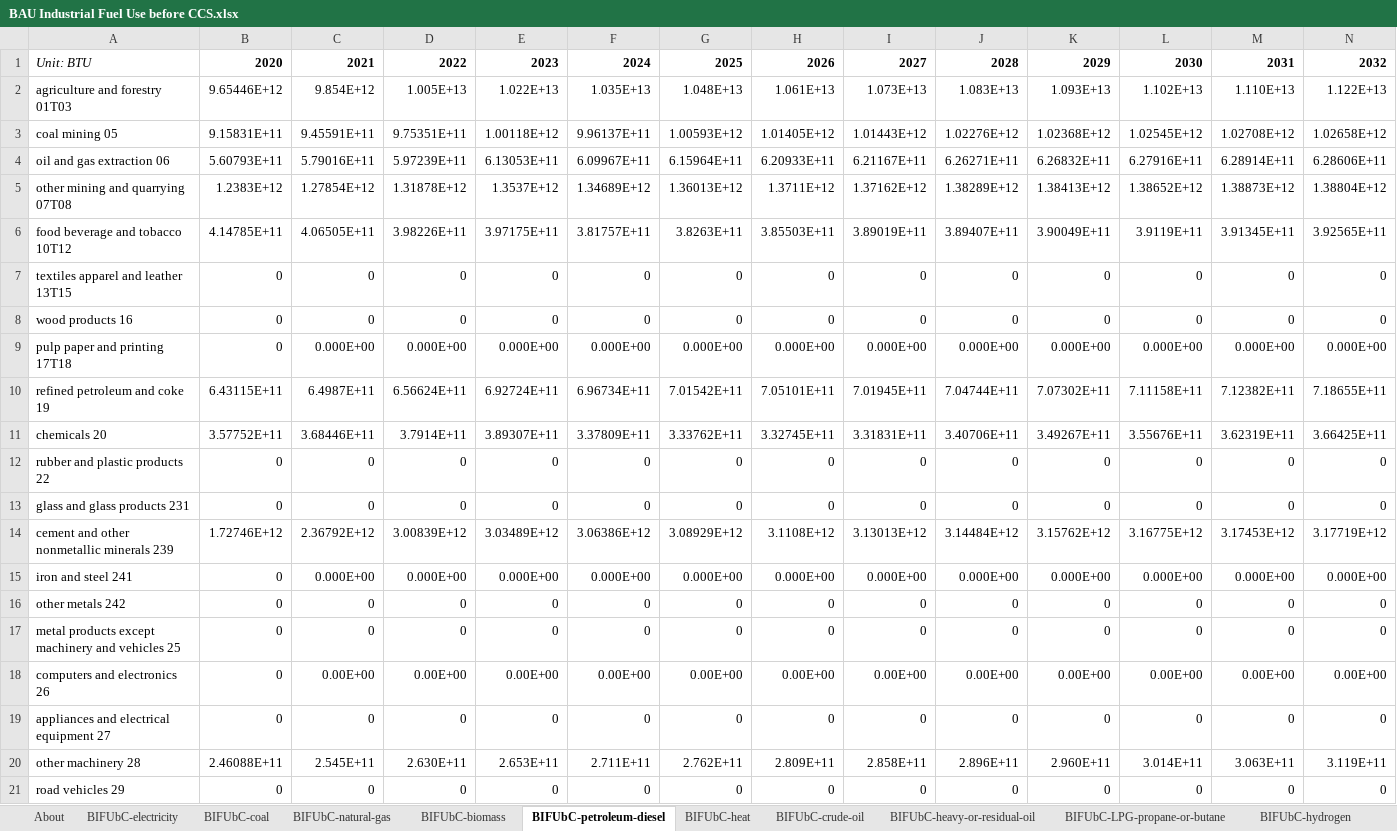
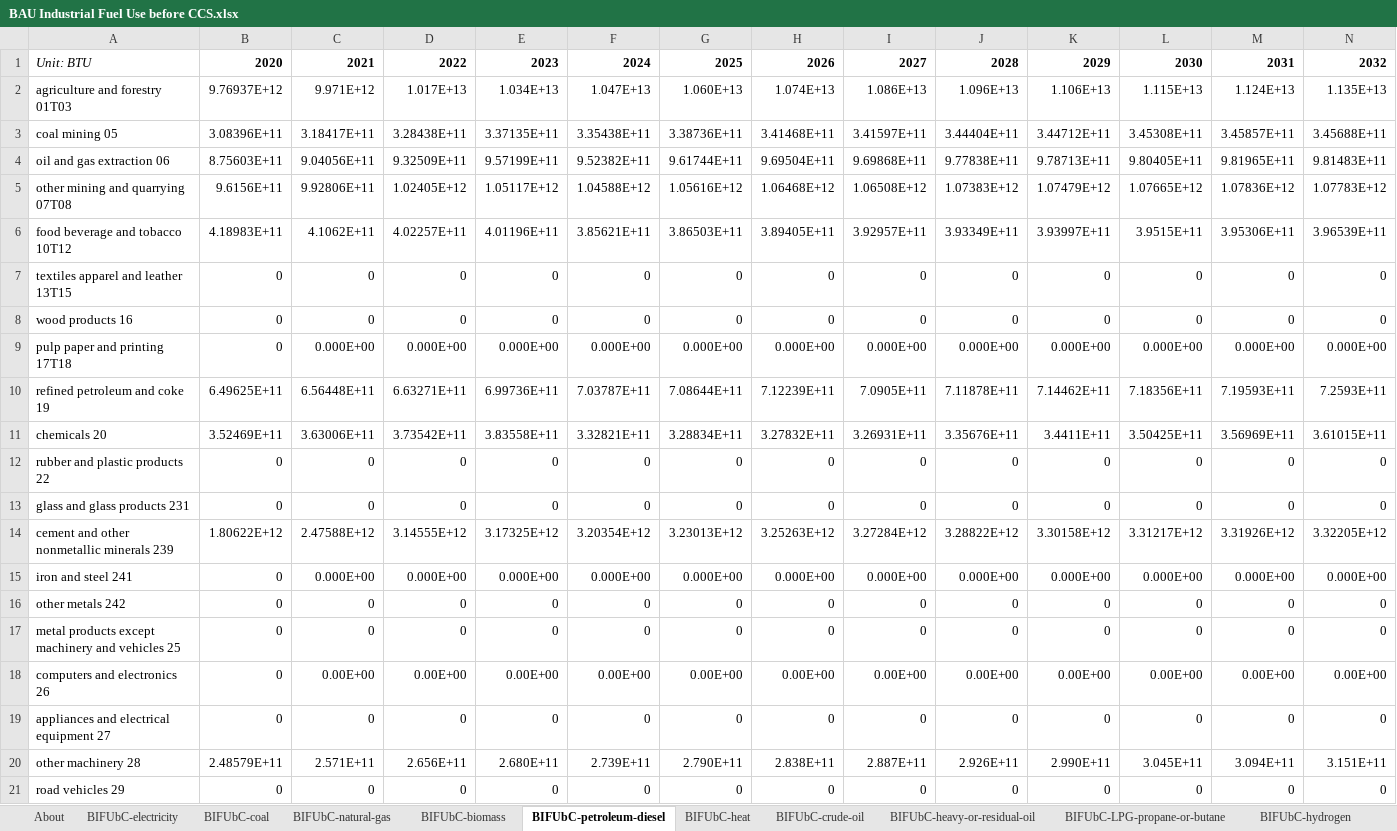
Before and after one commit to EnergyInnovation/eps-ohio, an Excel workbook: InputData/indst/BIFUbC/BAU Industrial Fuel Use before CCS.xlsx, sheet BIFUbC-petroleum-diesel, drawn as a sheet; only a part is shown; values as stored, in another font and other column widths than the file's, no borders; removed rows and columns are numbered as before the commit, all else as after; rows hold the shown columns only; the diff covers the shown part only; the diff names each change by its address in the sheet, - before the commit and + after, or states it on an @@ line.

```diff
--- a/InputData/indst/BIFUbC/BAU Industrial Fuel Use before CCS.xlsx (sheet BIFUbC-petroleum-diesel)
+++ b/InputData/indst/BIFUbC/BAU Industrial Fuel Use before CCS.xlsx (sheet BIFUbC-petroleum-diesel)
-row 2: agriculture and forestry 01T03 | 9.65446E+12 | 9.854E+12 | 1.005E+13 | 1.022E+13 | 1.035E+13 | 1.048E+13 | 1.061E+13 | 1.073E+13 | 1.083E+13 | 1.093E+13 | 1.102E+13 | 1.110E+13 | 1.122E+13
-row 3: coal mining 05 | 9.15831E+11 | 9.45591E+11 | 9.75351E+11 | 1.00118E+12 | 9.96137E+11 | 1.00593E+12 | 1.01405E+12 | 1.01443E+12 | 1.02276E+12 | 1.02368E+12 | 1.02545E+12 | 1.02708E+12 | 1.02658E+12
-row 4: oil and gas extraction 06 | 5.60793E+11 | 5.79016E+11 | 5.97239E+11 | 6.13053E+11 | 6.09967E+11 | 6.15964E+11 | 6.20933E+11 | 6.21167E+11 | 6.26271E+11 | 6.26832E+11 | 6.27916E+11 | 6.28914E+11 | 6.28606E+11
-row 5: other mining and quarrying 07T08 | 1.2383E+12 | 1.27854E+12 | 1.31878E+12 | 1.3537E+12 | 1.34689E+12 | 1.36013E+12 | 1.3711E+12 | 1.37162E+12 | 1.38289E+12 | 1.38413E+12 | 1.38652E+12 | 1.38873E+12 | 1.38804E+12
-row 6: food beverage and tobacco 10T12 | 4.14785E+11 | 4.06505E+11 | 3.98226E+11 | 3.97175E+11 | 3.81757E+11 | 3.8263E+11 | 3.85503E+11 | 3.89019E+11 | 3.89407E+11 | 3.90049E+11 | 3.9119E+11 | 3.91345E+11 | 3.92565E+11
+row 2: agriculture and forestry 01T03 | 9.76937E+12 | 9.971E+12 | 1.017E+13 | 1.034E+13 | 1.047E+13 | 1.060E+13 | 1.074E+13 | 1.086E+13 | 1.096E+13 | 1.106E+13 | 1.115E+13 | 1.124E+13 | 1.135E+13
+row 3: coal mining 05 | 3.08396E+11 | 3.18417E+11 | 3.28438E+11 | 3.37135E+11 | 3.35438E+11 | 3.38736E+11 | 3.41468E+11 | 3.41597E+11 | 3.44404E+11 | 3.44712E+11 | 3.45308E+11 | 3.45857E+11 | 3.45688E+11
+row 4: oil and gas extraction 06 | 8.75603E+11 | 9.04056E+11 | 9.32509E+11 | 9.57199E+11 | 9.52382E+11 | 9.61744E+11 | 9.69504E+11 | 9.69868E+11 | 9.77838E+11 | 9.78713E+11 | 9.80405E+11 | 9.81965E+11 | 9.81483E+11
+row 5: other mining and quarrying 07T08 | 9.6156E+11 | 9.92806E+11 | 1.02405E+12 | 1.05117E+12 | 1.04588E+12 | 1.05616E+12 | 1.06468E+12 | 1.06508E+12 | 1.07383E+12 | 1.07479E+12 | 1.07665E+12 | 1.07836E+12 | 1.07783E+12
+row 6: food beverage and tobacco 10T12 | 4.18983E+11 | 4.1062E+11 | 4.02257E+11 | 4.01196E+11 | 3.85621E+11 | 3.86503E+11 | 3.89405E+11 | 3.92957E+11 | 3.93349E+11 | 3.93997E+11 | 3.9515E+11 | 3.95306E+11 | 3.96539E+11
-row 10: refined petroleum and coke 19 | 6.43115E+11 | 6.4987E+11 | 6.56624E+11 | 6.92724E+11 | 6.96734E+11 | 7.01542E+11 | 7.05101E+11 | 7.01945E+11 | 7.04744E+11 | 7.07302E+11 | 7.11158E+11 | 7.12382E+11 | 7.18655E+11
-row 11: chemicals 20 | 3.57752E+11 | 3.68446E+11 | 3.7914E+11 | 3.89307E+11 | 3.37809E+11 | 3.33762E+11 | 3.32745E+11 | 3.31831E+11 | 3.40706E+11 | 3.49267E+11 | 3.55676E+11 | 3.62319E+11 | 3.66425E+11
+row 10: refined petroleum and coke 19 | 6.49625E+11 | 6.56448E+11 | 6.63271E+11 | 6.99736E+11 | 7.03787E+11 | 7.08644E+11 | 7.12239E+11 | 7.0905E+11 | 7.11878E+11 | 7.14462E+11 | 7.18356E+11 | 7.19593E+11 | 7.2593E+11
+row 11: chemicals 20 | 3.52469E+11 | 3.63006E+11 | 3.73542E+11 | 3.83558E+11 | 3.32821E+11 | 3.28834E+11 | 3.27832E+11 | 3.26931E+11 | 3.35676E+11 | 3.4411E+11 | 3.50425E+11 | 3.56969E+11 | 3.61015E+11
-row 14: cement and other nonmetallic minerals 239 | 1.72746E+12 | 2.36792E+12 | 3.00839E+12 | 3.03489E+12 | 3.06386E+12 | 3.08929E+12 | 3.1108E+12 | 3.13013E+12 | 3.14484E+12 | 3.15762E+12 | 3.16775E+12 | 3.17453E+12 | 3.17719E+12
+row 14: cement and other nonmetallic minerals 239 | 1.80622E+12 | 2.47588E+12 | 3.14555E+12 | 3.17325E+12 | 3.20354E+12 | 3.23013E+12 | 3.25263E+12 | 3.27284E+12 | 3.28822E+12 | 3.30158E+12 | 3.31217E+12 | 3.31926E+12 | 3.32205E+12
-row 20: other machinery 28 | 2.46088E+11 | 2.545E+11 | 2.630E+11 | 2.653E+11 | 2.711E+11 | 2.762E+11 | 2.809E+11 | 2.858E+11 | 2.896E+11 | 2.960E+11 | 3.014E+11 | 3.063E+11 | 3.119E+11
+row 20: other machinery 28 | 2.48579E+11 | 2.571E+11 | 2.656E+11 | 2.680E+11 | 2.739E+11 | 2.790E+11 | 2.838E+11 | 2.887E+11 | 2.926E+11 | 2.990E+11 | 3.045E+11 | 3.094E+11 | 3.151E+11
```
Also changed, not shown: 1 added row and 1 removed row elsewhere in this sheet, sheet BIFUbC-natural-gas, sheet BIFUbC-electricity, sheet BIFUbC-biomass, sheet BIFUbC-coal, 24 other files.
